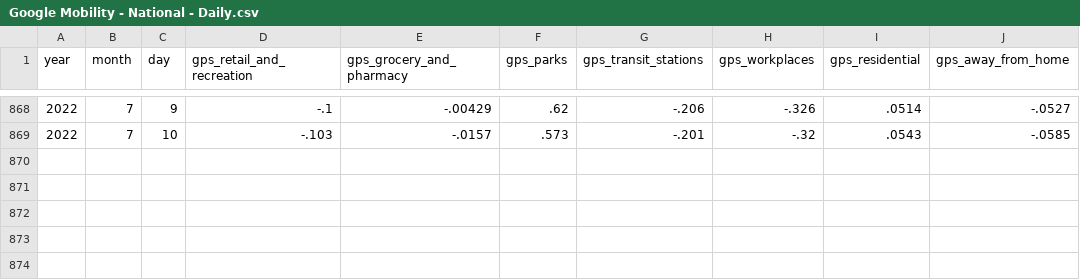
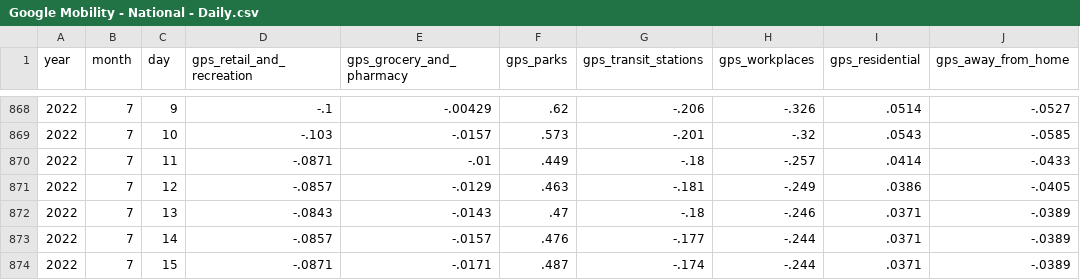
Before and after one commit to OpportunityInsights/EconomicTracker, a CSV file: data/Google Mobility - National - Daily.csv, drawn as a sheet; only a part is shown, gaps mark what is left out; the diff names each change by its address in the sheet, - before the commit and + after, or states it on an @@ line.

Commit message:
Update Google Mobility data 2022-07-18

```diff
--- a/data/Google Mobility - National - Daily.csv
+++ b/data/Google Mobility - National - Daily.csv
+row 870: 2022 | 7 | 11 | -.0871 | -.01 | .449 | -.18 | -.257 | .0414 | -.0433
+row 871: 2022 | 7 | 12 | -.0857 | -.0129 | .463 | -.181 | -.249 | .0386 | -.0405
+row 872: 2022 | 7 | 13 | -.0843 | -.0143 | .47 | -.18 | -.246 | .0371 | -.0389
+row 873: 2022 | 7 | 14 | -.0857 | -.0157 | .476 | -.177 | -.244 | .0371 | -.0389
+row 874: 2022 | 7 | 15 | -.0871 | -.0171 | .487 | -.174 | -.244 | .0371 | -.0389
```
Also changed, not shown: 2 other files.
